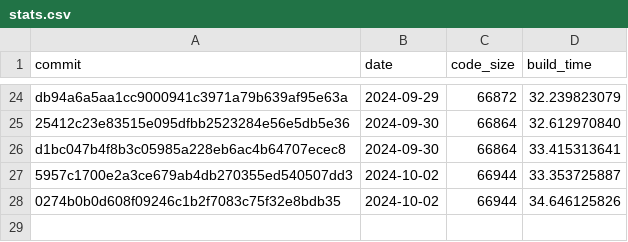
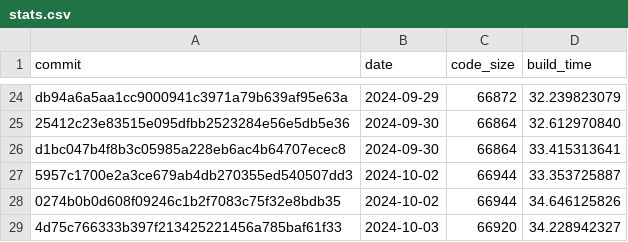
Before and after one commit to CharlyCst/miralis-commit-stats, a CSV file: stats.csv, drawn as a sheet; only a part is shown, gaps mark what is left out.

Commit message:
[Automated] push stats from Miralis CI

```diff
--- a/stats.csv
+++ b/stats.csv
@@ -28 +28,2 @@ d1bc047b4f8b3c05985a228eb6ac4b64707ecec8, 2024-09-30, 66864, 33.415313641
 0274b0b0d608f09246c1b2f7083c75f32e8bdb35, 2024-10-02, 66944, 34.646125826
+4d75c766333b397f213425221456a785baf61f33, 2024-10-03, 66920, 34.228942327
```
